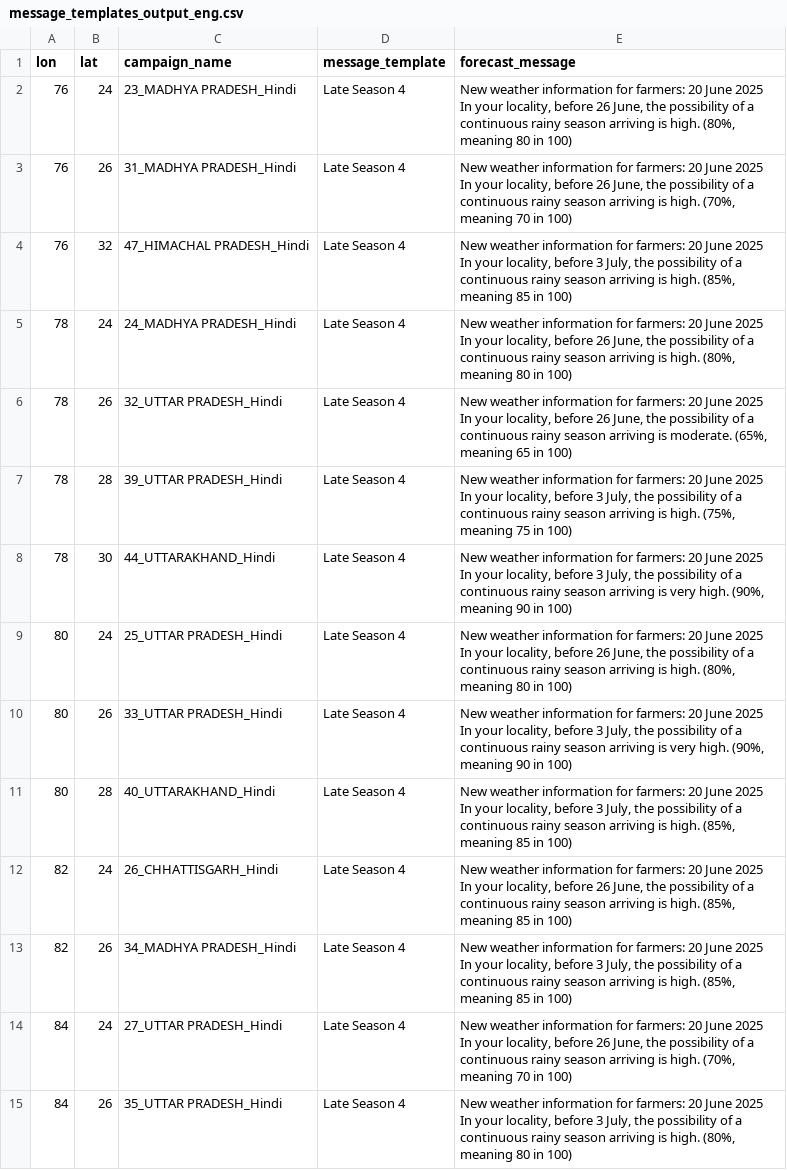
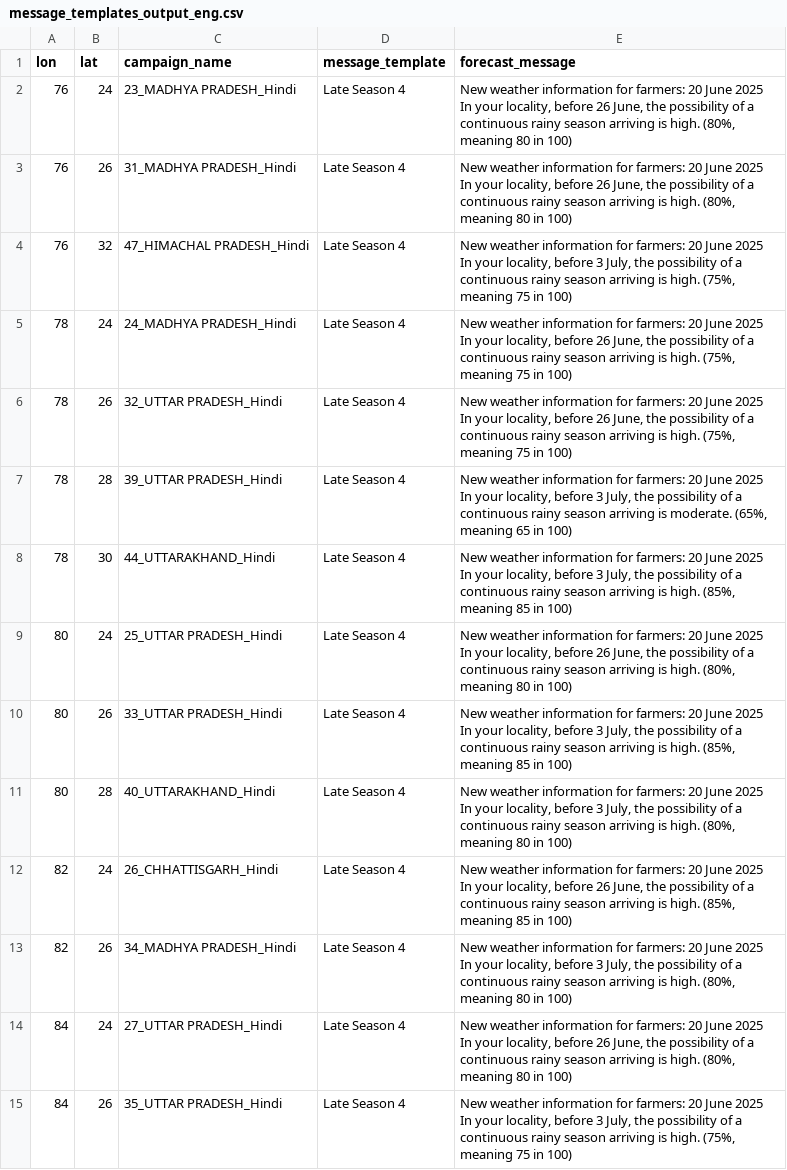
Before and after one commit to envfluids/monsoon-operational, a CSV file: docs/assets/data/message_templates_output_eng.csv, drawn as a sheet.

```diff
--- a/docs/assets/data/message_templates_output_eng.csv
+++ b/docs/assets/data/message_templates_output_eng.csv
@@ -4,20 +4,20 @@
 In your locality, before 26 June, the possibility of a continuous rainy season arriving is high. (80%, meaning 80 in 100)"
-76,26,31_MADHYA PRADESH_Hindi,Late Season 4,"New weather information for farmers: 20 June 2025
-
-In your locality, before 26 June, the possibility of a continuous rainy season arriving is high. (70%, meaning 70 in 100)"
-76,32,47_HIMACHAL PRADESH_Hindi,Late Season 4,"New weather information for farmers: 20 June 2025
-
-In your locality, before 3 July, the possibility of a continuous rainy season arriving is high. (85%, meaning 85 in 100)"
-78,24,24_MADHYA PRADESH_Hindi,Late Season 4,"New weather information for farmers: 20 June 2025
-
-In your locality, before 26 June, the possibility of a continuous rainy season arriving is high. (80%, meaning 80 in 100)"
-78,26,32_UTTAR PRADESH_Hindi,Late Season 4,"New weather information for farmers: 20 June 2025
-
-In your locality, before 26 June, the possibility of a continuous rainy season arriving is moderate. (65%, meaning 65 in 100)"
-78,28,39_UTTAR PRADESH_Hindi,Late Season 4,"New weather information for farmers: 20 June 2025
-
-In your locality, before 3 July, the possibility of a continuous rainy season arriving is high. (75%, meaning 75 in 100)"
-78,30,44_UTTARAKHAND_Hindi,Late Season 4,"New weather information for farmers: 20 June 2025
-
-In your locality, before 3 July, the possibility of a continuous rainy season arriving is very high. (90%, meaning 90 in 100)"
+76,26,31_MADHYA PRADESH_Hindi,Late Season 4,"New weather information for farmers: 20 June 2025
+
+In your locality, before 26 June, the possibility of a continuous rainy season arriving is high. (80%, meaning 80 in 100)"
+76,32,47_HIMACHAL PRADESH_Hindi,Late Season 4,"New weather information for farmers: 20 June 2025
+
+In your locality, before 3 July, the possibility of a continuous rainy season arriving is high. (75%, meaning 75 in 100)"
+78,24,24_MADHYA PRADESH_Hindi,Late Season 4,"New weather information for farmers: 20 June 2025
+
+In your locality, before 26 June, the possibility of a continuous rainy season arriving is high. (75%, meaning 75 in 100)"
+78,26,32_UTTAR PRADESH_Hindi,Late Season 4,"New weather information for farmers: 20 June 2025
+
+In your locality, before 26 June, the possibility of a continuous rainy season arriving is high. (75%, meaning 75 in 100)"
+78,28,39_UTTAR PRADESH_Hindi,Late Season 4,"New weather information for farmers: 20 June 2025
+
+In your locality, before 3 July, the possibility of a continuous rainy season arriving is moderate. (65%, meaning 65 in 100)"
+78,30,44_UTTARAKHAND_Hindi,Late Season 4,"New weather information for farmers: 20 June 2025
+
+In your locality, before 3 July, the possibility of a continuous rainy season arriving is high. (85%, meaning 85 in 100)"
 80,24,25_UTTAR PRADESH_Hindi,Late Season 4,"New weather information for farmers: 20 June 2025
@@ -25,8 +25,8 @@ In your locality, before 3 July, the possibility of a continuous rainy season ar
 In your locality, before 26 June, the possibility of a continuous rainy season arriving is high. (80%, meaning 80 in 100)"
-80,26,33_UTTAR PRADESH_Hindi,Late Season 4,"New weather information for farmers: 20 June 2025
-
-In your locality, before 3 July, the possibility of a continuous rainy season arriving is very high. (90%, meaning 90 in 100)"
-80,28,40_UTTARAKHAND_Hindi,Late Season 4,"New weather information for farmers: 20 June 2025
-
-In your locality, before 3 July, the possibility of a continuous rainy season arriving is high. (85%, meaning 85 in 100)"
+80,26,33_UTTAR PRADESH_Hindi,Late Season 4,"New weather information for farmers: 20 June 2025
+
+In your locality, before 3 July, the possibility of a continuous rainy season arriving is high. (85%, meaning 85 in 100)"
+80,28,40_UTTARAKHAND_Hindi,Late Season 4,"New weather information for farmers: 20 June 2025
+
+In your locality, before 3 July, the possibility of a continuous rainy season arriving is high. (80%, meaning 80 in 100)"
 82,24,26_CHHATTISGARH_Hindi,Late Season 4,"New weather information for farmers: 20 June 2025
@@ -34,10 +34,10 @@ In your locality, before 3 July, the possibility of a continuous rainy season ar
 In your locality, before 26 June, the possibility of a continuous rainy season arriving is high. (85%, meaning 85 in 100)"
-82,26,34_MADHYA PRADESH_Hindi,Late Season 4,"New weather information for farmers: 20 June 2025
-
-In your locality, before 3 July, the possibility of a continuous rainy season arriving is high. (85%, meaning 85 in 100)"
-84,24,27_UTTAR PRADESH_Hindi,Late Season 4,"New weather information for farmers: 20 June 2025
-
-In your locality, before 26 June, the possibility of a continuous rainy season arriving is high. (70%, meaning 70 in 100)"
-84,26,35_UTTAR PRADESH_Hindi,Late Season 4,"New weather information for farmers: 20 June 2025
-
-In your locality, before 3 July, the possibility of a continuous rainy season arriving is high. (80%, meaning 80 in 100)"
+82,26,34_MADHYA PRADESH_Hindi,Late Season 4,"New weather information for farmers: 20 June 2025
+
+In your locality, before 3 July, the possibility of a continuous rainy season arriving is high. (80%, meaning 80 in 100)"
+84,24,27_UTTAR PRADESH_Hindi,Late Season 4,"New weather information for farmers: 20 June 2025
+
+In your locality, before 26 June, the possibility of a continuous rainy season arriving is high. (80%, meaning 80 in 100)"
+84,26,35_UTTAR PRADESH_Hindi,Late Season 4,"New weather information for farmers: 20 June 2025
+
+In your locality, before 3 July, the possibility of a continuous rainy season arriving is high. (75%, meaning 75 in 100)"
```
Also changed, not shown: 2 other files.
